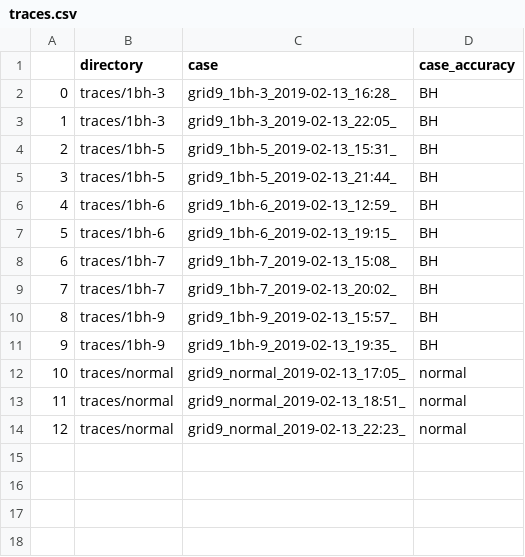
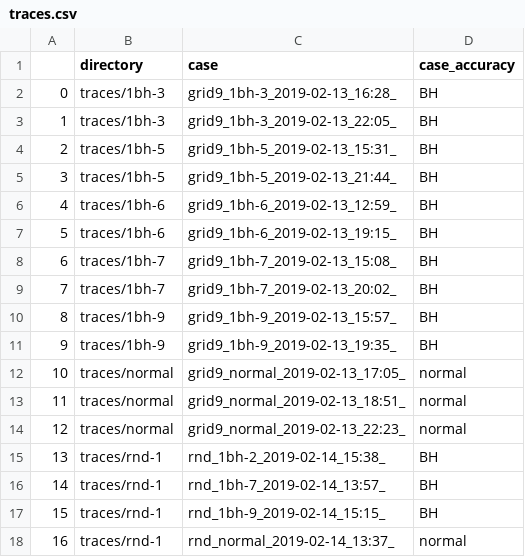
Before and after one commit to ichatz/iot-netprofiler, a CSV file: cooja3-9nodes/traces/traces.csv, drawn as a sheet; the diff names each change by its address in the sheet, - before the commit and + after, or states it on an @@ line.

```diff
--- a/cooja3-9nodes/traces/traces.csv
+++ b/cooja3-9nodes/traces/traces.csv
+row 15: 13 | traces/rnd-1 | rnd_1bh-2_2019-02-14_15:38_ | BH
+row 16: 14 | traces/rnd-1 | rnd_1bh-7_2019-02-14_13:57_ | BH
+row 17: 15 | traces/rnd-1 | rnd_1bh-9_2019-02-14_15:15_ | BH
+row 18: 16 | traces/rnd-1 | rnd_normal_2019-02-14_13:37_ | normal
```
Also changed, not shown: 51 other files.
